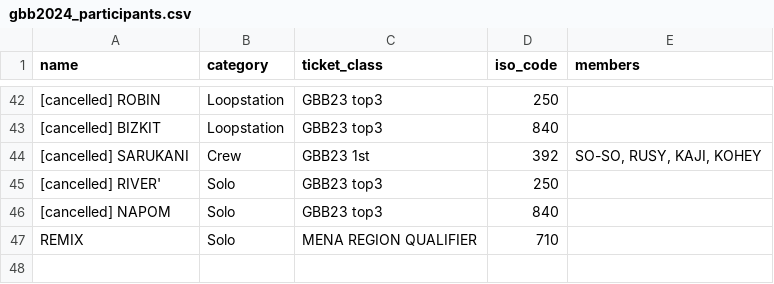
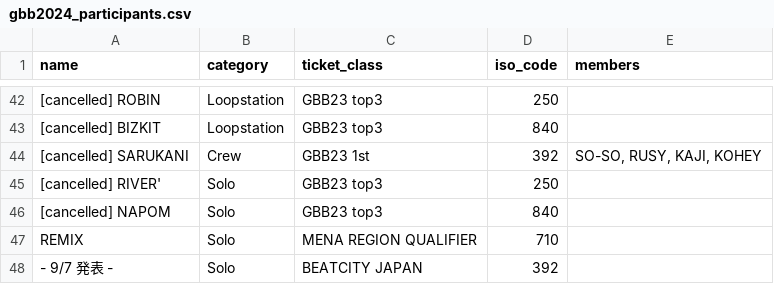
Before and after one commit to shumizu418128/gbbinfo2.0, a CSV file: app/static/csv/gbb2024_participants.csv, drawn as a sheet; only a part is shown, gaps mark what is left out; the diff names each change by its address in the sheet, - before the commit and + after, or states it on an @@ line.

```diff
--- a/app/static/csv/gbb2024_participants.csv
+++ b/app/static/csv/gbb2024_participants.csv
+row 48: - 9/7 発表 - | Solo | BEATCITY JAPAN | 392
```
Also changed, not shown: app/static/csv/countries.csv, 6 other files.
